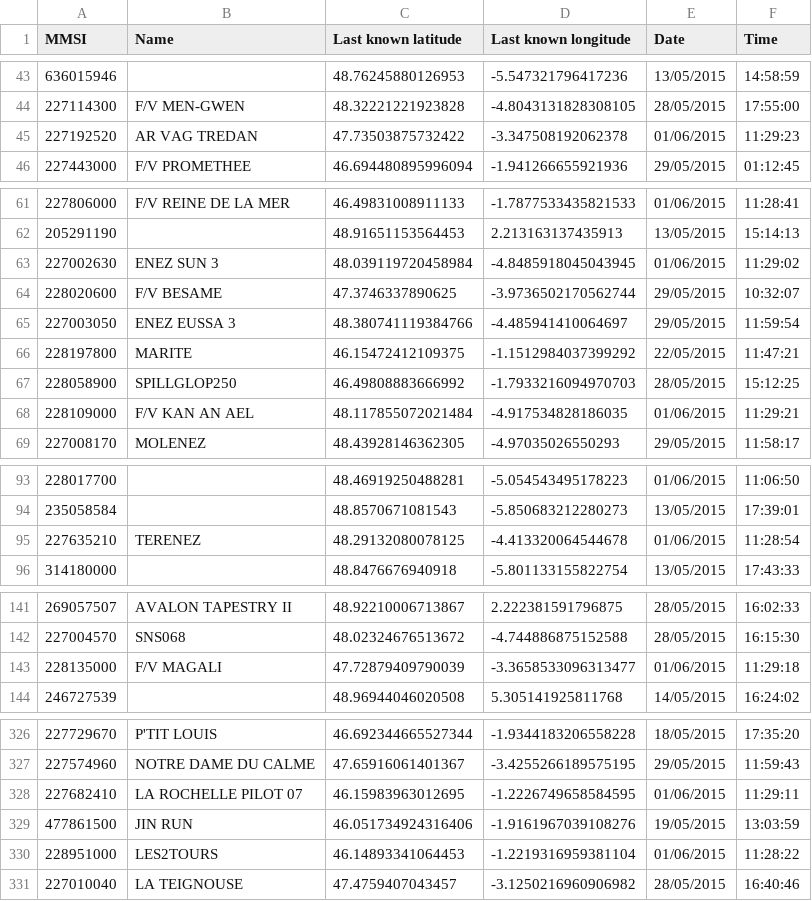
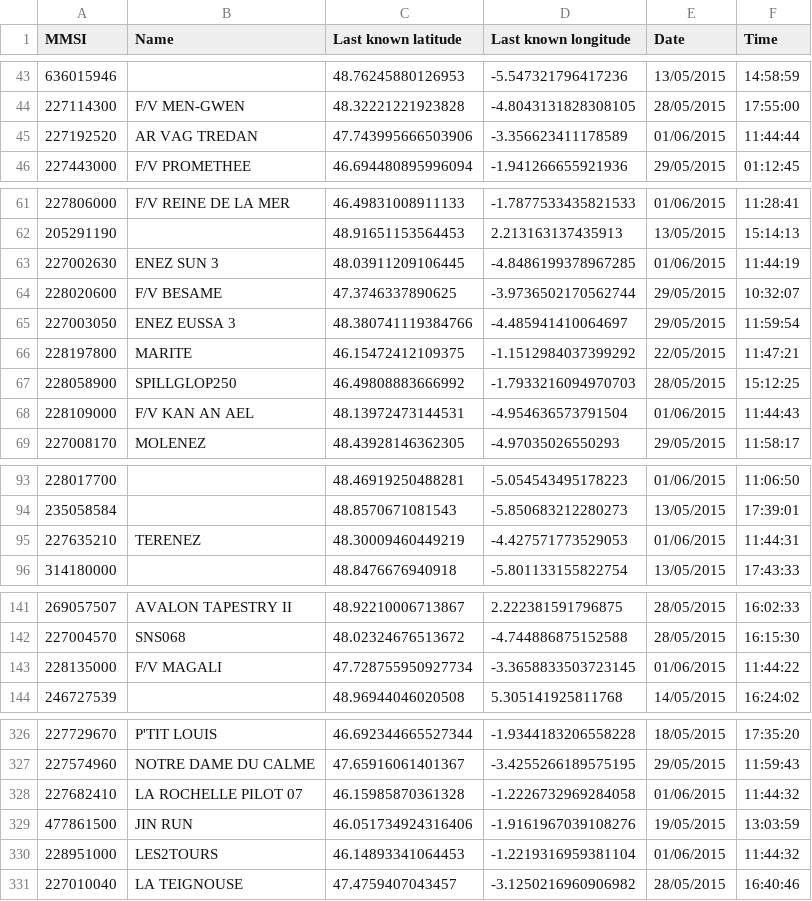
Before and after one commit to terre-virtuelle/navisu, a CSV file: navisu-launcher/data/saved/savedAisShips.csv, drawn as a sheet; only a part is shown, gaps mark what is left out; the diff covers the shown part only.

```diff
--- a/navisu-launcher/data/saved/savedAisShips.csv
+++ b/navisu-launcher/data/saved/savedAisShips.csv
@@ -44,3 +44,3 @@ MMSI;Name;Last known latitude;Last known longitude;Date;Time
 227114300;"F/V MEN-GWEN";48.32221221923828;-4.8043131828308105;28/05/2015;17:55:00;
-227192520;"AR VAG TREDAN";47.73503875732422;-3.347508192062378;01/06/2015;11:29:23;
+227192520;"AR VAG TREDAN";47.743995666503906;-3.356623411178589;01/06/2015;11:44:44;
 227443000;"F/V PROMETHEE";46.694480895996094;-1.941266655921936;29/05/2015;01:12:45;
@@ -62,3 +62,3 @@ MMSI;Name;Last known latitude;Last known longitude;Date;Time
 205291190;;48.91651153564453;2.213163137435913;13/05/2015;15:14:13;
-227002630;"ENEZ SUN 3";48.039119720458984;-4.8485918045043945;01/06/2015;11:29:02;
+227002630;"ENEZ SUN 3";48.03911209106445;-4.8486199378967285;01/06/2015;11:44:19;
 228020600;"F/V BESAME";47.3746337890625;-3.9736502170562744;29/05/2015;10:32:07;
@@ -67,3 +67,3 @@ MMSI;Name;Last known latitude;Last known longitude;Date;Time
 228058900;"SPILLGLOP250";46.49808883666992;-1.7933216094970703;28/05/2015;15:12:25;
-228109000;"F/V KAN AN AEL";48.117855072021484;-4.917534828186035;01/06/2015;11:29:21;
+228109000;"F/V KAN AN AEL";48.13972473144531;-4.954636573791504;01/06/2015;11:44:43;
 227008170;"MOLENEZ";48.43928146362305;-4.97035026550293;29/05/2015;11:58:17;
@@ -94,3 +94,3 @@ MMSI;Name;Last known latitude;Last known longitude;Date;Time
 235058584;;48.8570671081543;-5.850683212280273;13/05/2015;17:39:01;
-227635210;"TERENEZ";48.29132080078125;-4.413320064544678;01/06/2015;11:28:54;
+227635210;"TERENEZ";48.30009460449219;-4.427571773529053;01/06/2015;11:44:31;
 314180000;;48.8476676940918;-5.801133155822754;13/05/2015;17:43:33;
@@ -142,3 +142,3 @@ MMSI;Name;Last known latitude;Last known longitude;Date;Time
 227004570;"SNS068";48.02324676513672;-4.744886875152588;28/05/2015;16:15:30;
-228135000;"F/V MAGALI";47.72879409790039;-3.3658533096313477;01/06/2015;11:29:18;
+228135000;"F/V MAGALI";47.728755950927734;-3.3658833503723145;01/06/2015;11:44:22;
 246727539;;48.96944046020508;5.305141925811768;14/05/2015;16:24:02;
@@ -327,5 +327,5 @@ MMSI;Name;Last known latitude;Last known longitude;Date;Time
 227574960;"NOTRE DAME DU CALME";47.65916061401367;-3.4255266189575195;29/05/2015;11:59:43;
-227682410;"LA ROCHELLE PILOT 07";46.15983963012695;-1.2226749658584595;01/06/2015;11:29:11;
+227682410;"LA ROCHELLE PILOT 07";46.15985870361328;-1.2226732969284058;01/06/2015;11:44:32;
 477861500;"JIN RUN";46.051734924316406;-1.9161967039108276;19/05/2015;13:03:59;
-228951000;"LES2TOURS";46.14893341064453;-1.2219316959381104;01/06/2015;11:28:22;
+228951000;"LES2TOURS";46.14893341064453;-1.2219316959381104;01/06/2015;11:44:32;
 227010040;"LA TEIGNOUSE";47.4759407043457;-3.1250216960906982;28/05/2015;16:40:46;
```
Also changed, not shown: 2 added rows and 78 edited cells elsewhere in this file, 10 other files.
